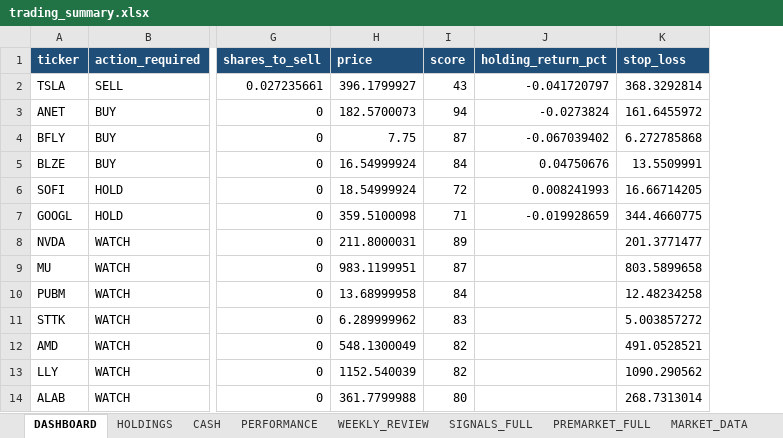
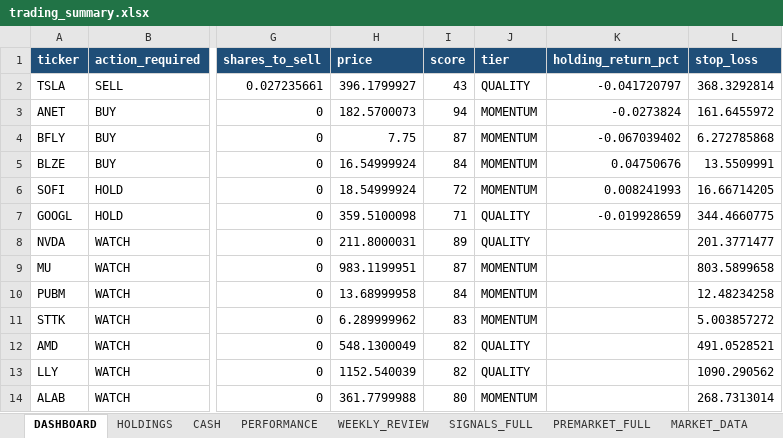
Before and after one commit to nicklc14/trading-engine-v2, an Excel workbook: output/trading_summary.xlsx, sheet DASHBOARD, drawn as a sheet; only a part is shown, gaps mark what is left out; values as stored, in another font and other column widths than the file's, no borders; the diff names each change by its address in the sheet, - before the commit and + after, or states it on an @@ line.

```diff
--- a/output/trading_summary.xlsx (sheet DASHBOARD)
+++ b/output/trading_summary.xlsx (sheet DASHBOARD)
+column J (tier), rows 2-14: QUALITY | MOMENTUM | MOMENTUM | MOMENTUM | MOMENTUM | QUALITY | QUALITY | MOMENTUM | MOMENTUM | MOMENTUM | QUALITY | QUALITY | MOMENTUM
```
Also changed, not shown: 1 other file.
